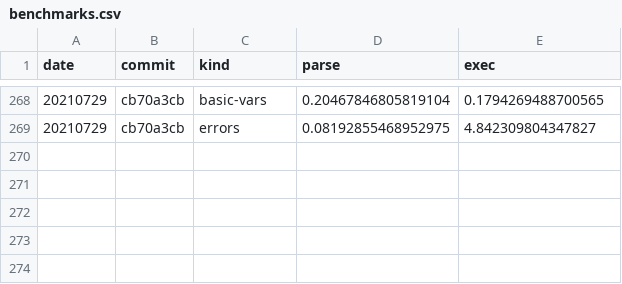
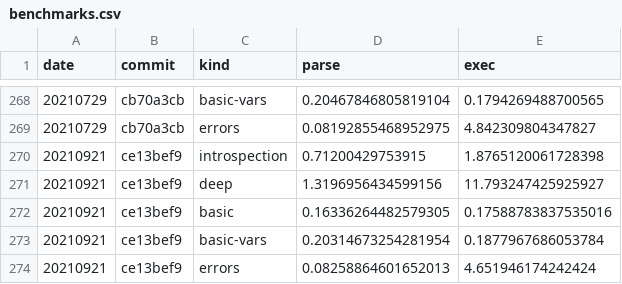
Before and after one commit to walmartlabs/lacinia, a CSV file: perf/benchmarks.csv, drawn as a sheet; only a part is shown, gaps mark what is left out; the diff names each change by its address in the sheet, - before the commit and + after, or states it on an @@ line.

Commit message:
Inconsequential cost to make fragments work

```diff
--- a/perf/benchmarks.csv
+++ b/perf/benchmarks.csv
+row 270: 20210921 | ce13bef9 | introspection | 0.71200429753915 | 1.8765120061728398
+row 271: 20210921 | ce13bef9 | deep | 1.3196956434599156 | 11.793247425925927
+row 272: 20210921 | ce13bef9 | basic | 0.16336264482579305 | 0.17588783837535016
+row 273: 20210921 | ce13bef9 | basic-vars | 0.20314673254281954 | 0.1877967686053784
+row 274: 20210921 | ce13bef9 | errors | 0.08258864601652013 | 4.651946174242424
```
